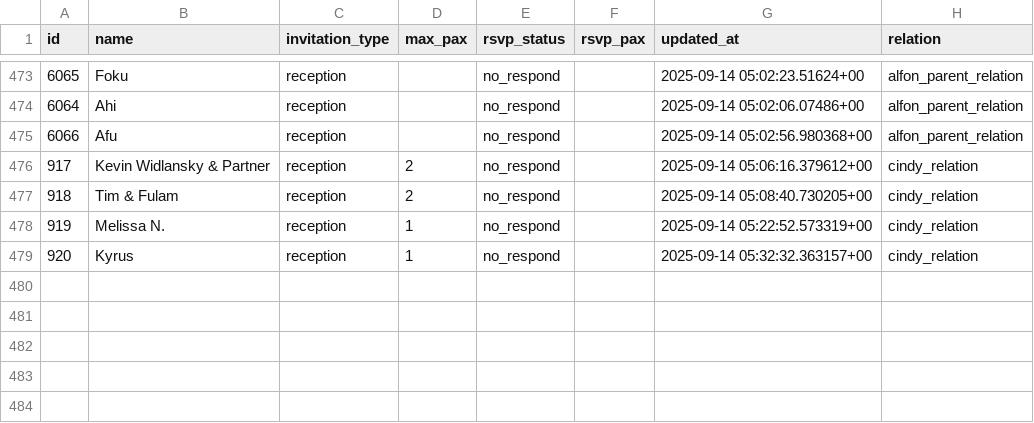
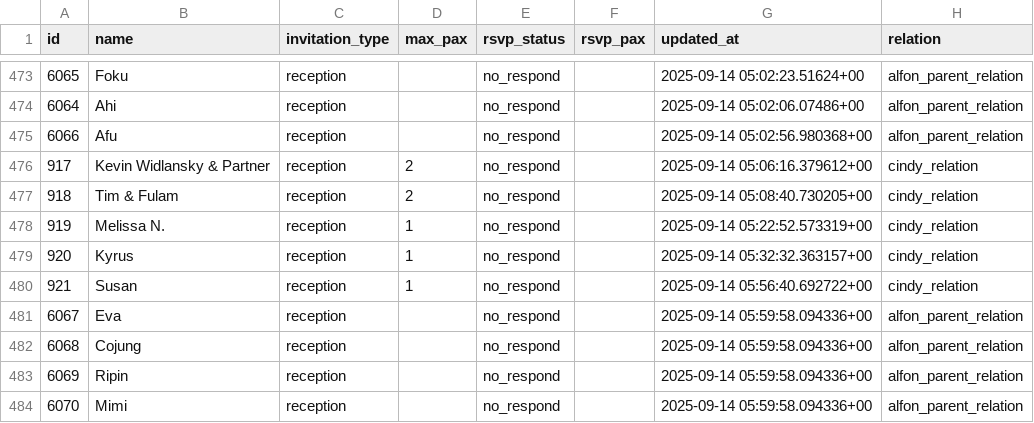
Before and after one commit to alfonski/wed-guest-helper, a CSV file: guest_rows.csv, drawn as a sheet; only a part is shown, gaps mark what is left out.

```diff
--- a/guest_rows.csv
+++ b/guest_rows.csv
@@ -479 +479,6 @@ id,name,invitation_type,max_pax,rsvp_status,rsvp_pax,updated_at,relation
 920,Kyrus,reception,1,no_respond,,"2025-09-14 05:32:32.363157+00",cindy_relation
+921,Susan,reception,1,no_respond,,"2025-09-14 05:56:40.692722+00",cindy_relation
+6067,Eva,reception,,no_respond,,"2025-09-14 05:59:58.094336+00",alfon_parent_relation
+6068,Cojung,reception,,no_respond,,"2025-09-14 05:59:58.094336+00",alfon_parent_relation
+6069,Ripin,reception,,no_respond,,"2025-09-14 05:59:58.094336+00",alfon_parent_relation
+6070,Mimi,reception,,no_respond,,"2025-09-14 05:59:58.094336+00",alfon_parent_relation
```
